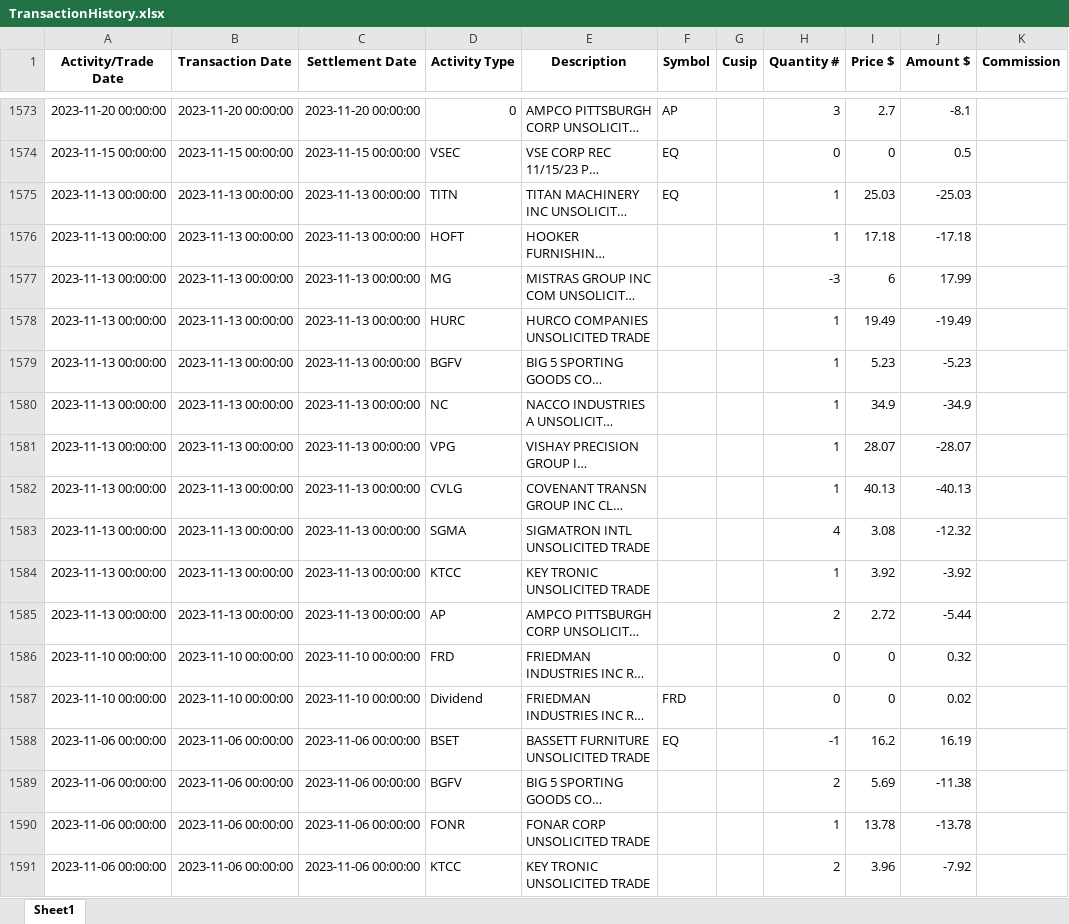
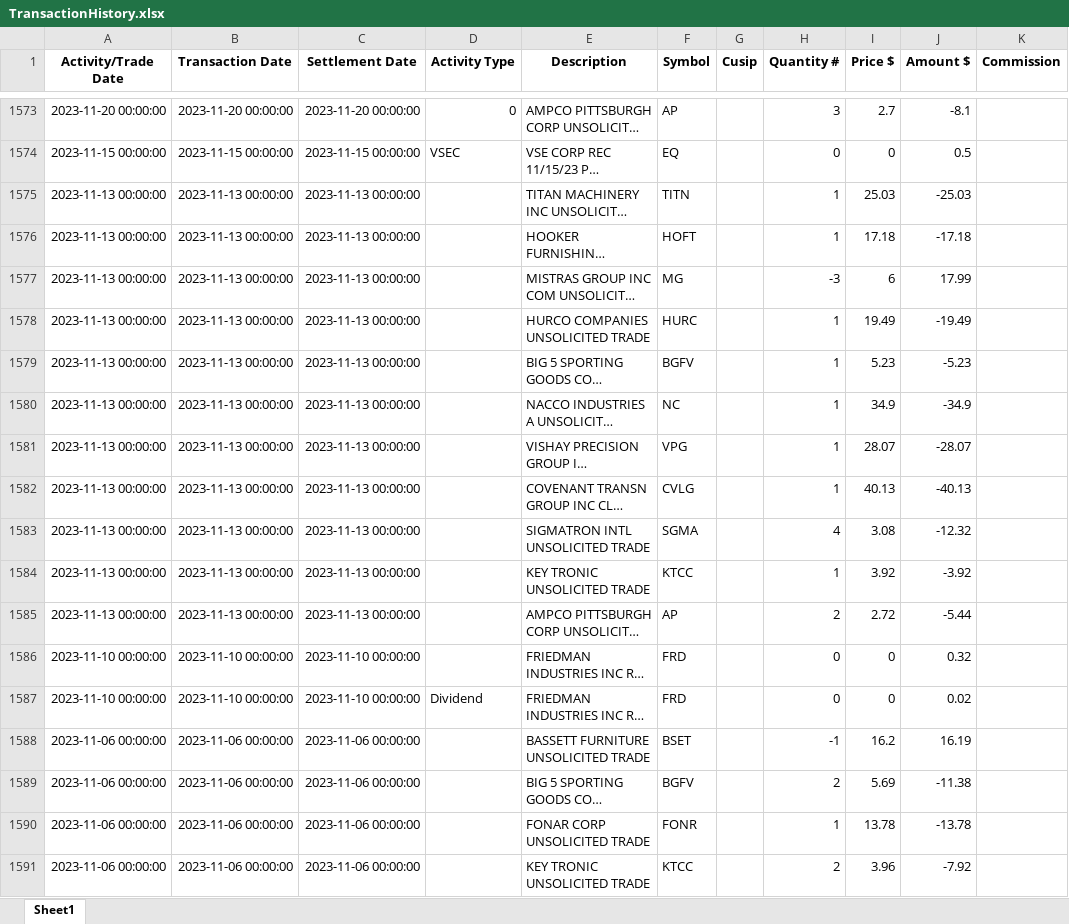
Before and after one commit to rickshilling/shadowPortfolio, an Excel workbook: TransactionHistory.xlsx, sheet Sheet1, drawn as a sheet; only a part is shown, gaps mark what is left out; long unchanged cells end in …; values as stored, in another font and other column widths than the file's, no borders; the diff covers the shown part only; the diff names each change by its address in the sheet, - before the commit and + after, or states it on an @@ line.

Commit message:
5 26 26

```diff
--- a/TransactionHistory.xlsx (sheet Sheet1)
+++ b/TransactionHistory.xlsx (sheet Sheet1)
-D1575 (Activity Type): TITN
+D1575 (Activity Type): (empty)
-F1575 (Symbol): EQ
+F1575 (Symbol): TITN
-D1576 (Activity Type): HOFT
+D1576 (Activity Type): (empty)
-F1576 (Symbol): (empty)
+F1576 (Symbol): HOFT
-D1577 (Activity Type): MG
+D1577 (Activity Type): (empty)
-F1577 (Symbol): (empty)
+F1577 (Symbol): MG
-D1578 (Activity Type): HURC
+D1578 (Activity Type): (empty)
-F1578 (Symbol): (empty)
+F1578 (Symbol): HURC
-D1579 (Activity Type): BGFV
+D1579 (Activity Type): (empty)
-F1579 (Symbol): (empty)
+F1579 (Symbol): BGFV
-D1580 (Activity Type): NC
+D1580 (Activity Type): (empty)
-F1580 (Symbol): (empty)
+F1580 (Symbol): NC
-D1581 (Activity Type): VPG
+D1581 (Activity Type): (empty)
-F1581 (Symbol): (empty)
+F1581 (Symbol): VPG
-D1582 (Activity Type): CVLG
+D1582 (Activity Type): (empty)
-F1582 (Symbol): (empty)
+F1582 (Symbol): CVLG
-D1583 (Activity Type): SGMA
+D1583 (Activity Type): (empty)
-F1583 (Symbol): (empty)
+F1583 (Symbol): SGMA
-D1584 (Activity Type): KTCC
+D1584 (Activity Type): (empty)
-F1584 (Symbol): (empty)
+F1584 (Symbol): KTCC
-D1585 (Activity Type): AP
+D1585 (Activity Type): (empty)
-F1585 (Symbol): (empty)
+F1585 (Symbol): AP
-D1586 (Activity Type): FRD
+D1586 (Activity Type): (empty)
-F1586 (Symbol): (empty)
+F1586 (Symbol): FRD
-D1588 (Activity Type): BSET
+D1588 (Activity Type): (empty)
-F1588 (Symbol): EQ
+F1588 (Symbol): BSET
-D1589 (Activity Type): BGFV
+D1589 (Activity Type): (empty)
-F1589 (Symbol): (empty)
+F1589 (Symbol): BGFV
-D1590 (Activity Type): FONR
+D1590 (Activity Type): (empty)
-F1590 (Symbol): (empty)
+F1590 (Symbol): FONR
-D1591 (Activity Type): KTCC
+D1591 (Activity Type): (empty)
-F1591 (Symbol): (empty)
+F1591 (Symbol): KTCC
```
Also changed, not shown: 501 edited cells elsewhere in this sheet.
